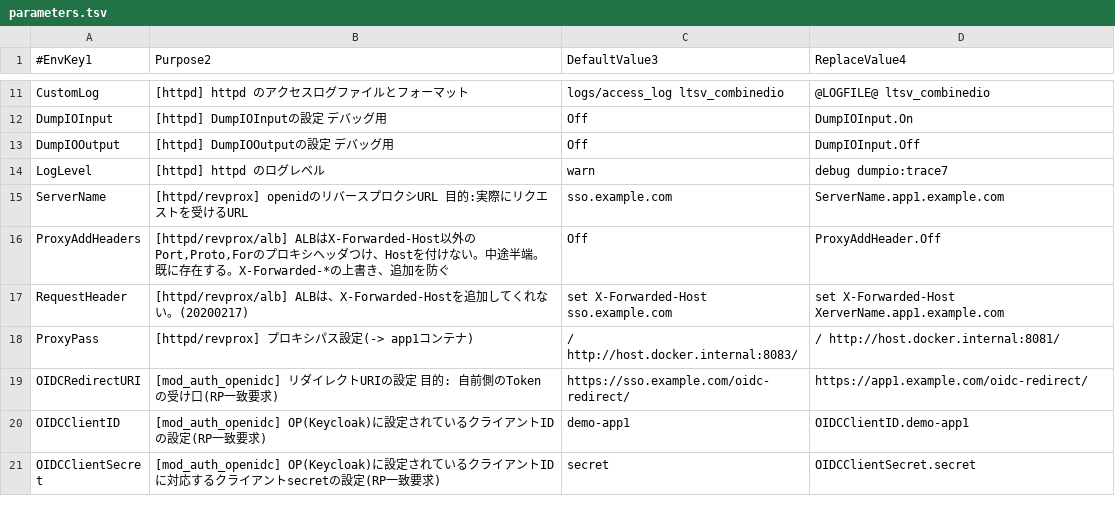
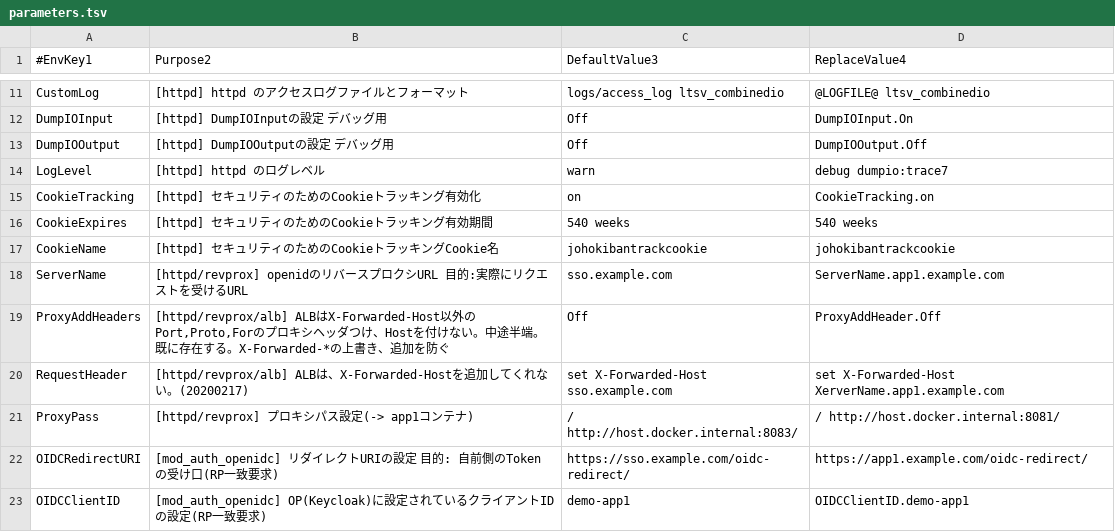
Before and after one commit to kuzukami/keycloak-dockerfiles, a TSV file: reverse_proxy-based-arch-examples/kc-mod_auth_openidc-example/reverse_proxy/parameters.tsv, drawn as a sheet; only a part is shown, gaps mark what is left out; the shorter side is filled out with more unchanged rows.

```diff
--- a/reverse_proxy-based-arch-examples/kc-mod_auth_openidc-example/reverse_proxy/parameters.tsv
+++ b/reverse_proxy-based-arch-examples/kc-mod_auth_openidc-example/reverse_proxy/parameters.tsv
@@ -12,4 +12,7 @@ CustomLog	[httpd] httpd のアクセスログファイルとフォーマット
 DumpIOInput	[httpd] DumpIOInputの設定 デバッグ用 	Off	DumpIOInput.On
-DumpIOOutput	[httpd] DumpIOOutputの設定 デバッグ用 	Off	DumpIOInput.Off
+DumpIOOutput	[httpd] DumpIOOutputの設定 デバッグ用 	Off	DumpIOOutput.Off
 LogLevel	[httpd] httpd のログレベル 	warn	debug dumpio:trace7
+CookieTracking	[httpd] セキュリティのためのCookieトラッキング有効化 	on	CookieTracking.on
+CookieExpires	[httpd] セキュリティのためのCookieトラッキング有効期間 	"540 weeks"	"540 weeks"
+CookieName	[httpd] セキュリティのためのCookieトラッキングCookie名 	johokibantrackcookie	johokibantrackcookie
 ServerName	[httpd/revprox] openidのリバースプロクシURL 目的:実際にリクエストを受けるURL 	sso.example.com	ServerName.app1.example.com
```
Also changed, not shown: 5 other files.
